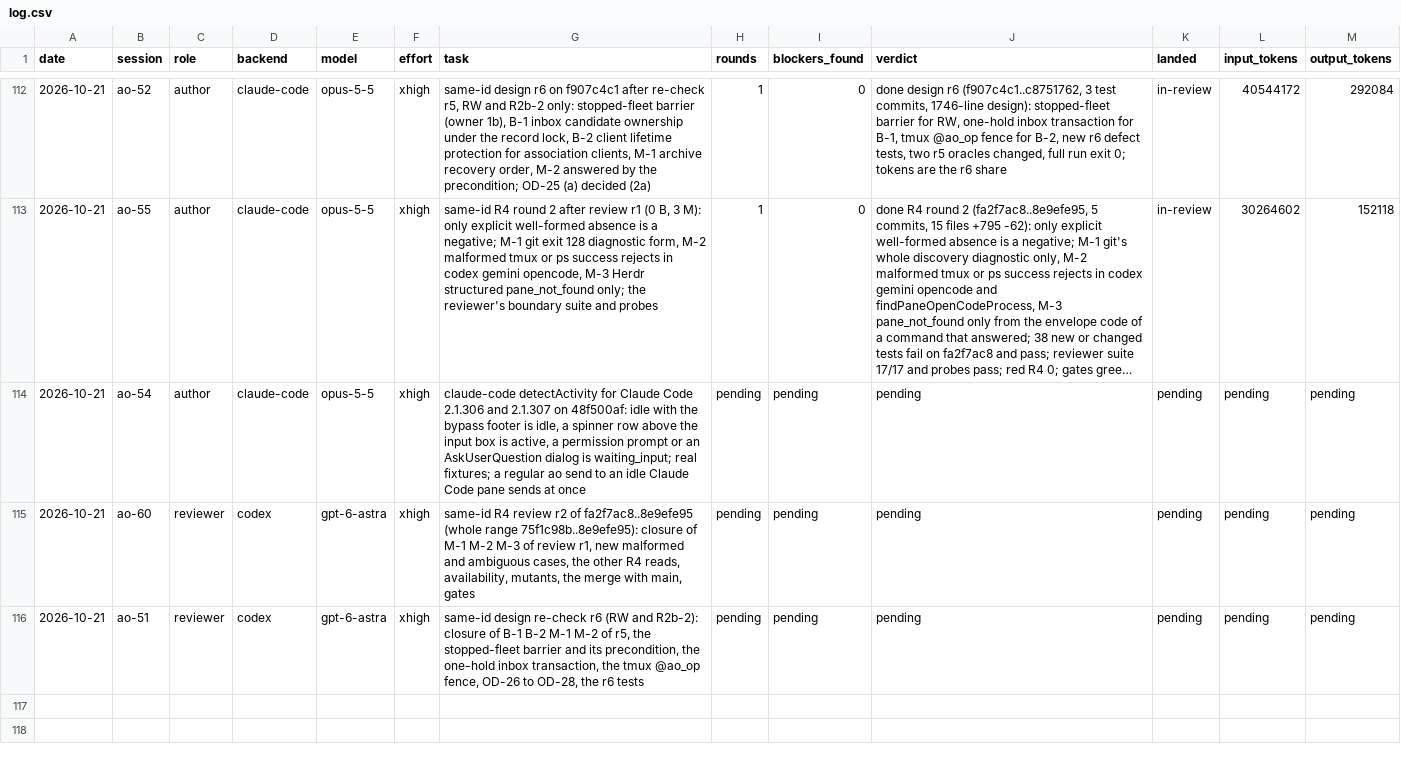
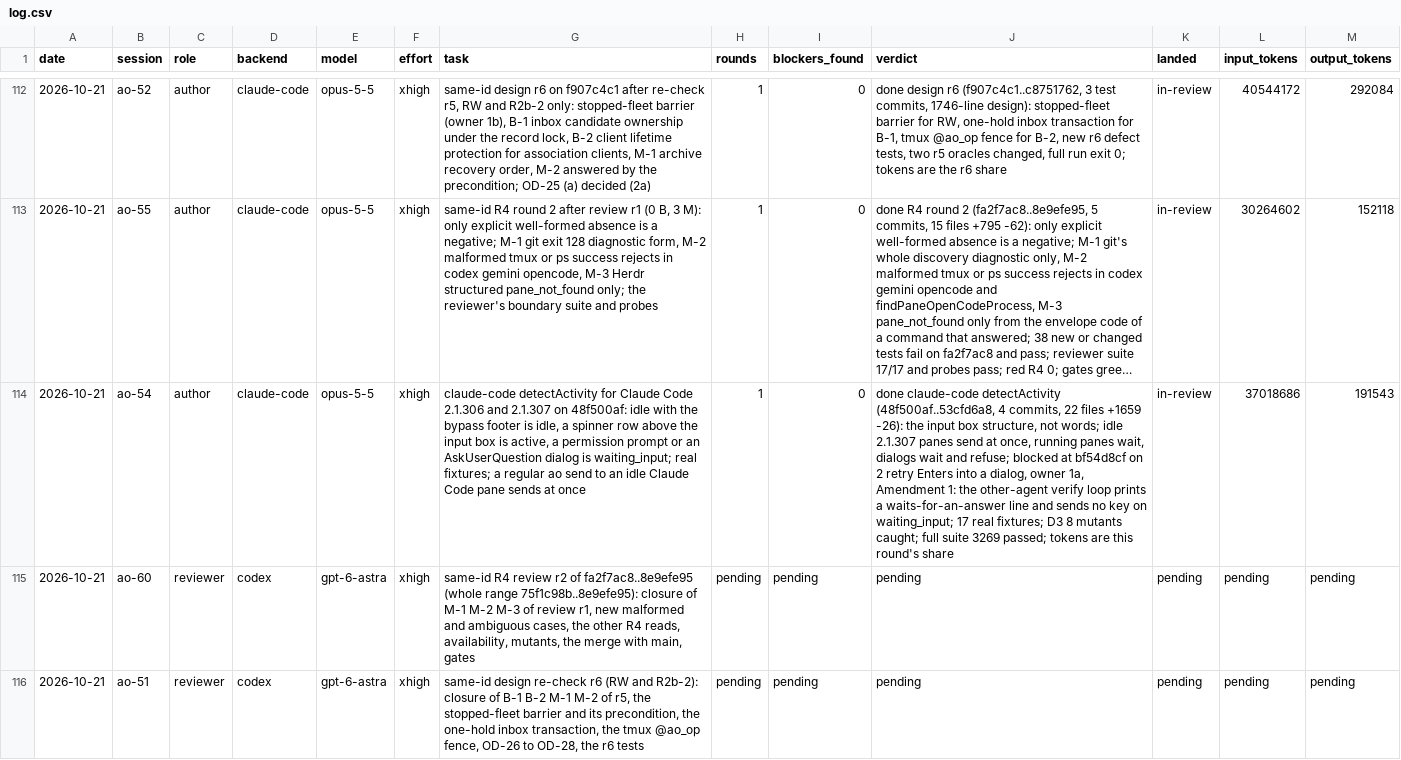
Before and after one commit to taisung/agent-orchestrator, a CSV file: development/artifacts/model_router_log/log.csv, drawn as a sheet; only a part is shown, gaps mark what is left out; long unchanged cells end in …; the diff covers the shown part only; the diff names each change by its address in the sheet, - before the commit and + after, or states it on an @@ line.

Commit message:
docs(development): record the claude-code round and the dispatch of its review
ao-54 finished the screen rule and the verify-loop change that the owner
allowed. ao-56 reviews it, because it reviewed the landed send fix.

```diff
--- a/development/artifacts/model_router_log/log.csv
+++ b/development/artifacts/model_router_log/log.csv
-H114 (rounds): pending
+H114 (rounds): 1
-I114 (blockers_found): pending
+I114 (blockers_found): 0
-J114 (verdict): pending
+J114 (verdict): done claude-code detectActivity (48f500af..53cfd6a8, 4 commits, 22 files +1659 -26): the input box structure, not words; idle 2.1.307 panes send at once, running panes wait, dialogs wait and refuse; blocked at bf54d8cf on 2 retry Enters into a dialog, owner 1a, Amendment 1: the other-agent verify loop prints a waits-for-an-answer line and sends no key on waiting_input; 17 real fixtures; D3 8 mutants caught; full suite 3269 passed; tokens are this round's share
-K114 (landed): pending
+K114 (landed): in-review
-L114 (input_tokens): pending
+L114 (input_tokens): 37018686
-M114 (output_tokens): pending
+M114 (output_tokens): 191543
```
Also changed, not shown: 1 added row elsewhere in this file, 1 other file.
